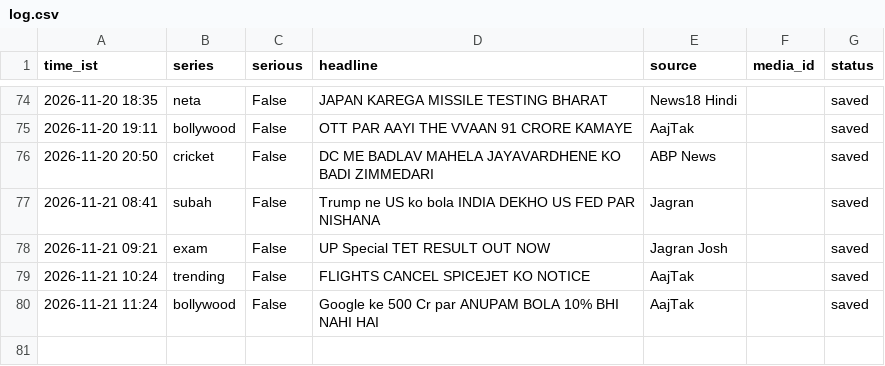
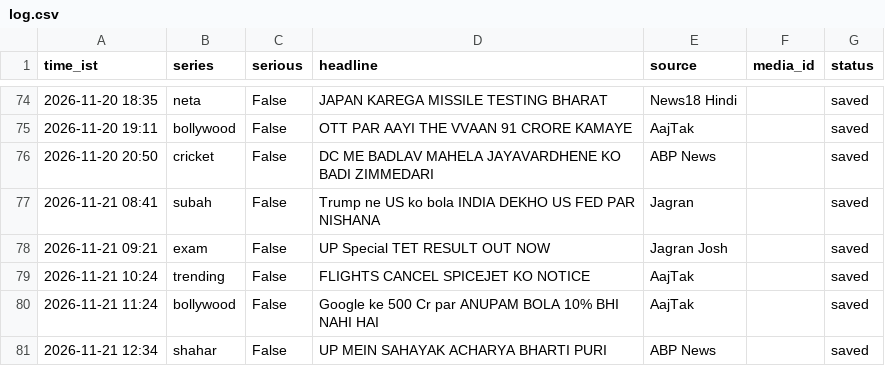
Before and after one commit to rameshprasad8218-lgtm/single-society-bot, a CSV file: data/log.csv, drawn as a sheet; only a part is shown, gaps mark what is left out.

Commit message:
log 1234_shahar saved

```diff
--- a/data/log.csv
+++ b/data/log.csv
@@ -80 +80,2 @@ time_ist,series,serious,headline,source,media_id,status
 2026-11-21 11:24,bollywood,False,Google ke 500 Cr par ANUPAM BOLA 10% BHI NAHI HAI,AajTak,,saved
+2026-11-21 12:34,shahar,False,UP MEIN SAHAYAK ACHARYA BHARTI PURI,ABP News,,saved
```
